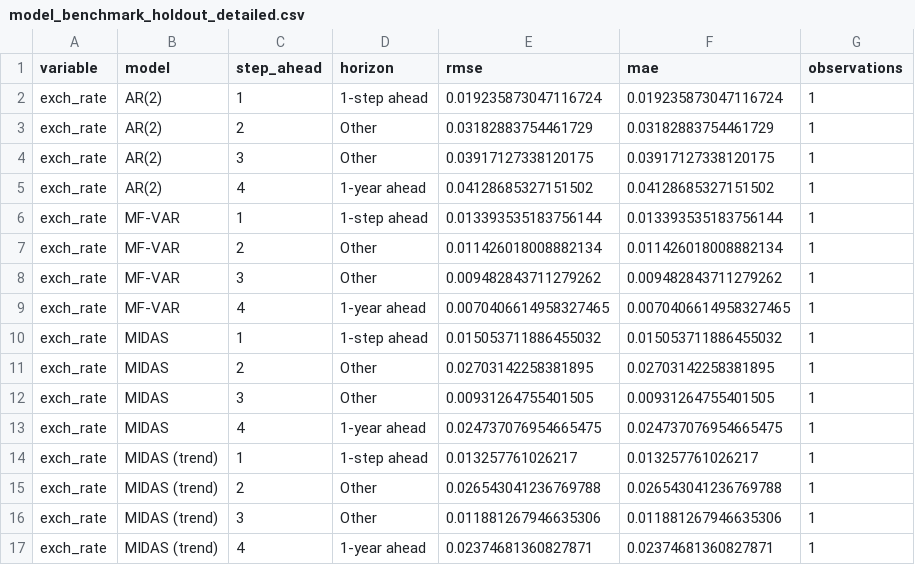
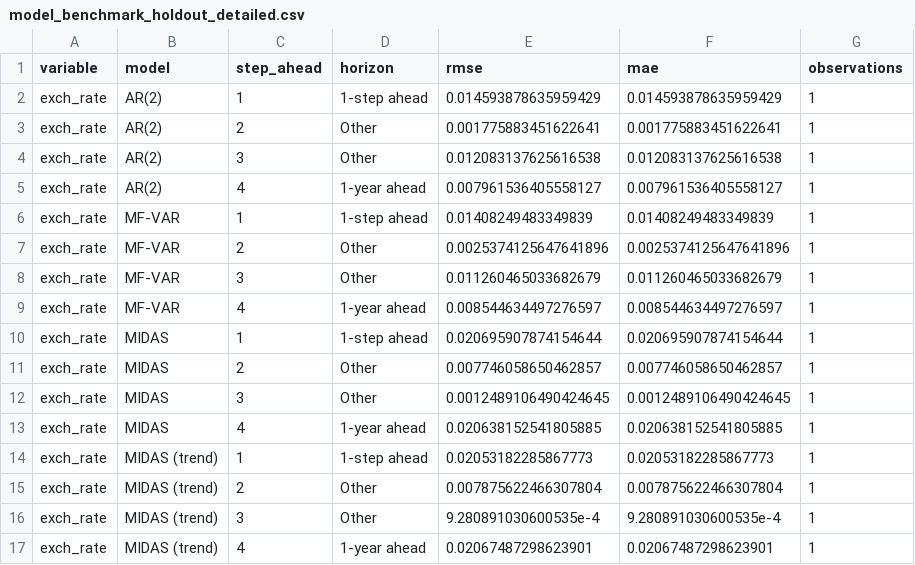
Before and after one commit to mddudko/methods-for-macro-forecasting-2025, a CSV file: submission/output/benchmarks/csv/model_benchmark_holdout_detailed.csv, drawn as a sheet; only a part is shown; the diff covers the shown part only.

```diff
--- a/submission/output/benchmarks/csv/model_benchmark_holdout_detailed.csv
+++ b/submission/output/benchmarks/csv/model_benchmark_holdout_detailed.csv
@@ -1,17 +1,17 @@
 variable,model,step_ahead,horizon,rmse,mae,observations
-exch_rate,AR(2),1,1-step ahead,0.019235873047116724,0.019235873047116724,1
-exch_rate,AR(2),2,Other,0.03182883754461729,0.03182883754461729,1
-exch_rate,AR(2),3,Other,0.03917127338120175,0.03917127338120175,1
-exch_rate,AR(2),4,1-year ahead,0.04128685327151502,0.04128685327151502,1
-exch_rate,MF-VAR,1,1-step ahead,0.013393535183756144,0.013393535183756144,1
-exch_rate,MF-VAR,2,Other,0.011426018008882134,0.011426018008882134,1
-exch_rate,MF-VAR,3,Other,0.009482843711279262,0.009482843711279262,1
-exch_rate,MF-VAR,4,1-year ahead,0.0070406614958327465,0.0070406614958327465,1
-exch_rate,MIDAS,1,1-step ahead,0.015053711886455032,0.015053711886455032,1
-exch_rate,MIDAS,2,Other,0.02703142258381895,0.02703142258381895,1
-exch_rate,MIDAS,3,Other,0.00931264755401505,0.00931264755401505,1
-exch_rate,MIDAS,4,1-year ahead,0.024737076954665475,0.024737076954665475,1
-exch_rate,MIDAS (trend),1,1-step ahead,0.013257761026217,0.013257761026217,1
-exch_rate,MIDAS (trend),2,Other,0.026543041236769788,0.026543041236769788,1
-exch_rate,MIDAS (trend),3,Other,0.011881267946635306,0.011881267946635306,1
-exch_rate,MIDAS (trend),4,1-year ahead,0.02374681360827871,0.02374681360827871,1
+exch_rate,AR(2),1,1-step ahead,0.014593878635959429,0.014593878635959429,1
+exch_rate,AR(2),2,Other,0.001775883451622641,0.001775883451622641,1
+exch_rate,AR(2),3,Other,0.012083137625616538,0.012083137625616538,1
+exch_rate,AR(2),4,1-year ahead,0.007961536405558127,0.007961536405558127,1
+exch_rate,MF-VAR,1,1-step ahead,0.01408249483349839,0.01408249483349839,1
+exch_rate,MF-VAR,2,Other,0.0025374125647641896,0.0025374125647641896,1
+exch_rate,MF-VAR,3,Other,0.011260465033682679,0.011260465033682679,1
+exch_rate,MF-VAR,4,1-year ahead,0.008544634497276597,0.008544634497276597,1
+exch_rate,MIDAS,1,1-step ahead,0.020695907874154644,0.020695907874154644,1
+exch_rate,MIDAS,2,Other,0.007746058650462857,0.007746058650462857,1
+exch_rate,MIDAS,3,Other,0.0012489106490424645,0.0012489106490424645,1
+exch_rate,MIDAS,4,1-year ahead,0.020638152541805885,0.020638152541805885,1
+exch_rate,MIDAS (trend),1,1-step ahead,0.02053182285867773,0.02053182285867773,1
+exch_rate,MIDAS (trend),2,Other,0.007875622466307804,0.007875622466307804,1
+exch_rate,MIDAS (trend),3,Other,9.280891030600535e-4,9.280891030600535e-4,1
+exch_rate,MIDAS (trend),4,1-year ahead,0.02067487298623901,0.02067487298623901,1
```
Also changed, not shown: 112 edited cells elsewhere in this file, submission/output/benchmarks/csv/model_benchmark_forecasts.csv, submission/output/benchmarks/csv/model_benchmark_metrics.csv, 23 other files.
